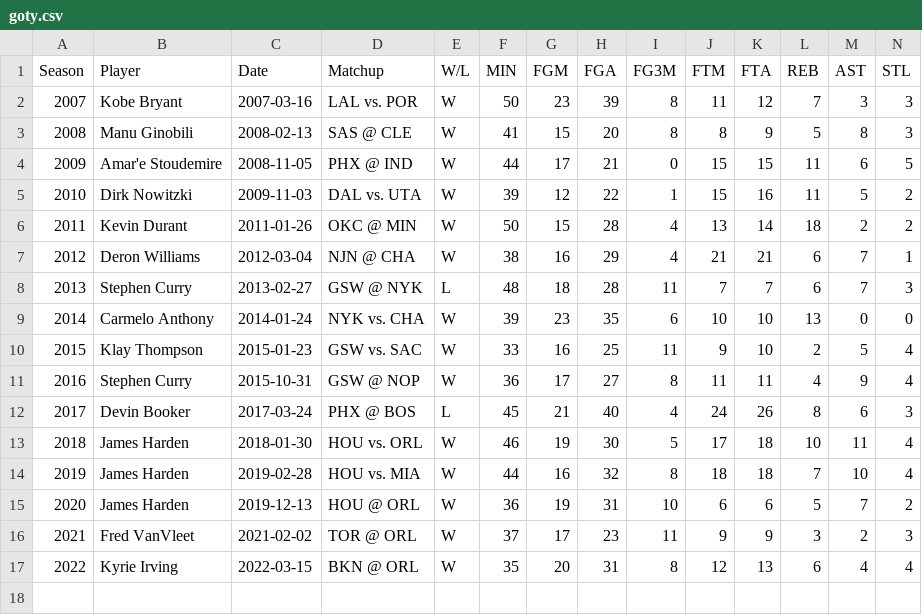
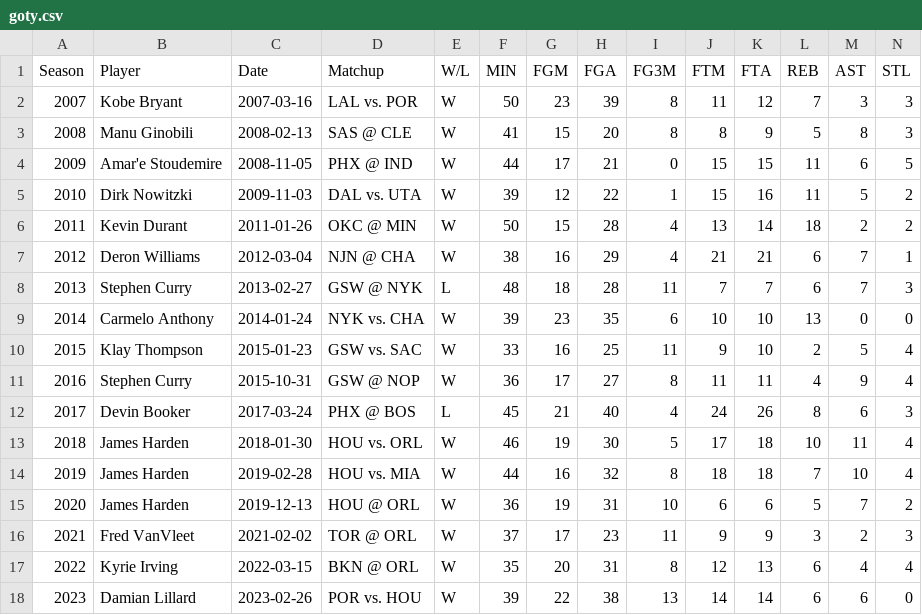
Before and after one commit to martj42/nba_fantasy, a CSV file: goty.csv, drawn as a sheet; only a part is shown; rows hold the shown columns only; the diff names each change by its address in the sheet, - before the commit and + after, or states it on an @@ line.

```diff
--- a/goty.csv
+++ b/goty.csv
+row 18: 2023 | Damian Lillard | 2023-02-26 | POR vs. HOU | W | 39 | 22 | 38 | 13 | 14 | 14 | 6 | 6 | 0
```
Also changed, not shown: awards.csv, manager_awards.csv, 4 other files.
